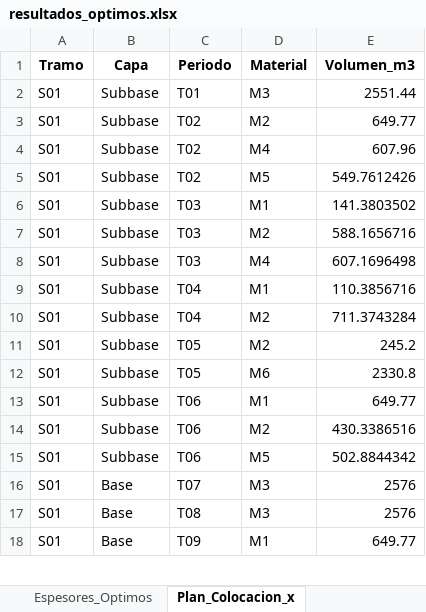
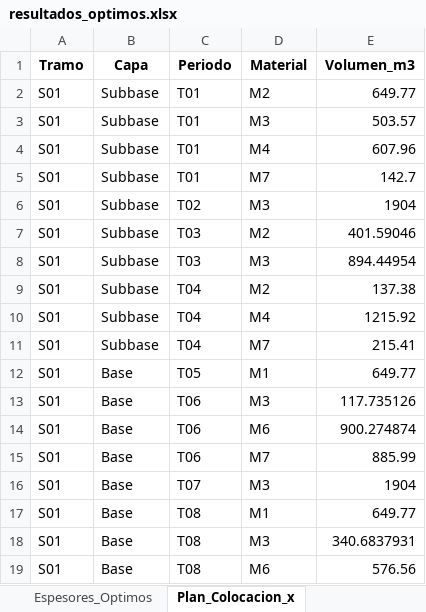
Before and after one commit to ChantillyCream/Proyecto_Opti, an Excel workbook: 26/Análisis_de_Excels/resultados_optimos.xlsx, sheet Plan_Colocacion_x, drawn as a sheet; only a part is shown; values as stored, in another font and other column widths than the file's, no borders; removed rows and columns are numbered as before the commit, all else as after; the diff covers the shown part only; the diff names each change by its address in the sheet, - before the commit and + after, or states it on an @@ line.

```diff
--- a/26/Análisis_de_Excels/resultados_optimos.xlsx (sheet Plan_Colocacion_x)
+++ b/26/Análisis_de_Excels/resultados_optimos.xlsx (sheet Plan_Colocacion_x)
-row 2: S01 | Subbase | T01 | M3 | 2551.44
-C2 (Periodo): T02
+C2 (Periodo): T01
+row 3: S01 | Subbase | T01 | M3 | 503.57
-C4:C5 (Periodo): T02
+C4:C5 (Periodo): T01
-D5 (Material): M5
+D5 (Material): M7
-E5 (Volumen_m3): 549.7612426
+E5 (Volumen_m3): 142.7
-C6 (Periodo): T03
+C6 (Periodo): T02
-D6 (Material): M1
+D6 (Material): M3
-E6 (Volumen_m3): 141.3803502
+E6 (Volumen_m3): 1904
-E7 (Volumen_m3): 588.1656716
+E7 (Volumen_m3): 401.59046
-D8 (Material): M4
+D8 (Material): M3
-E8 (Volumen_m3): 607.1696498
+E8 (Volumen_m3): 894.44954
-row 9: S01 | Subbase | T04 | M1 | 110.3856716
-E9 (Volumen_m3): 711.3743284
+E9 (Volumen_m3): 137.38
-C10:C11 (Periodo): T05
+C10:C11 (Periodo): T04
-D10 (Material): M2
+D10 (Material): M4
-E10 (Volumen_m3): 245.2
+E10 (Volumen_m3): 1215.92
-D11 (Material): M6
+D11 (Material): M7
-E11 (Volumen_m3): 2330.8
+E11 (Volumen_m3): 215.41
-B12:B14 (Capa): Subbase
+B12:B14 (Capa): Base
-C12 (Periodo): T06
+C12 (Periodo): T05
-D13 (Material): M2
+D13 (Material): M3
-E13 (Volumen_m3): 430.3386516
+E13 (Volumen_m3): 117.735126
-D14 (Material): M5
+D14 (Material): M6
-E14 (Volumen_m3): 502.8844342
+E14 (Volumen_m3): 900.274874
+row 15: S01 | Base | T06 | M7 | 885.99
-E16 (Volumen_m3): 2576
+E16 (Volumen_m3): 1904
+row 17: S01 | Base | T08 | M1 | 649.77
-E18 (Volumen_m3): 2576
+E18 (Volumen_m3): 340.6837931
-C19 (Periodo): T09
+C19 (Periodo): T08
-D19 (Material): M1
+D19 (Material): M6
-E19 (Volumen_m3): 649.77
+E19 (Volumen_m3): 576.56
```
Also changed, not shown: 15 added rows, 8 removed rows and 143 edited cells elsewhere in this sheet, sheet Espesores_Optimos, sheet Resumen_General, 26/Instancias_Excel/instancia.xlsx.
